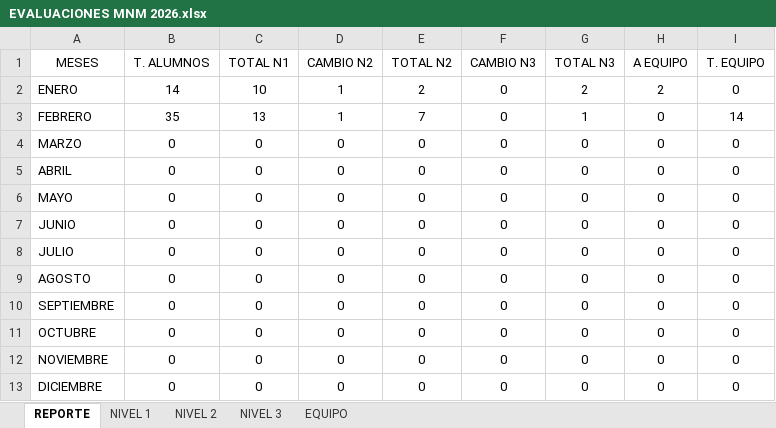
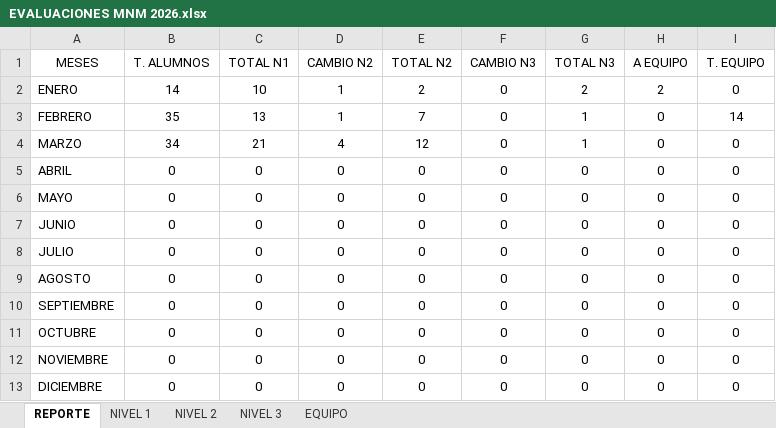
Before and after one commit to claumiseimbett1/Landing-MNM, an Excel workbook: documentos/EVALUACIONES MNM 2026.xlsx, sheet REPORTE, drawn as a sheet; values as stored, in another font and other column widths than the file's, no borders; charts and pictures and table styles not drawn; the diff names each change by its address in the sheet, - before the commit and + after, or states it on an @@ line.

```diff
--- a/documentos/EVALUACIONES MNM 2026.xlsx (sheet REPORTE)
+++ b/documentos/EVALUACIONES MNM 2026.xlsx (sheet REPORTE)
-B4 (T. ALUMNOS): 0
+B4 (T. ALUMNOS): 34
-C4 (TOTAL N1): 0
+C4 (TOTAL N1): 21
-D4 (CAMBIO N2): 0
+D4 (CAMBIO N2): 4
-E4 (TOTAL N2): 0
+E4 (TOTAL N2): 12
-G4 (TOTAL N3): 0
+G4 (TOTAL N3): 1
```
Also changed, not shown: sheet NIVEL 1, sheet NIVEL 2, sheet NIVEL 3, charts or pictures.
